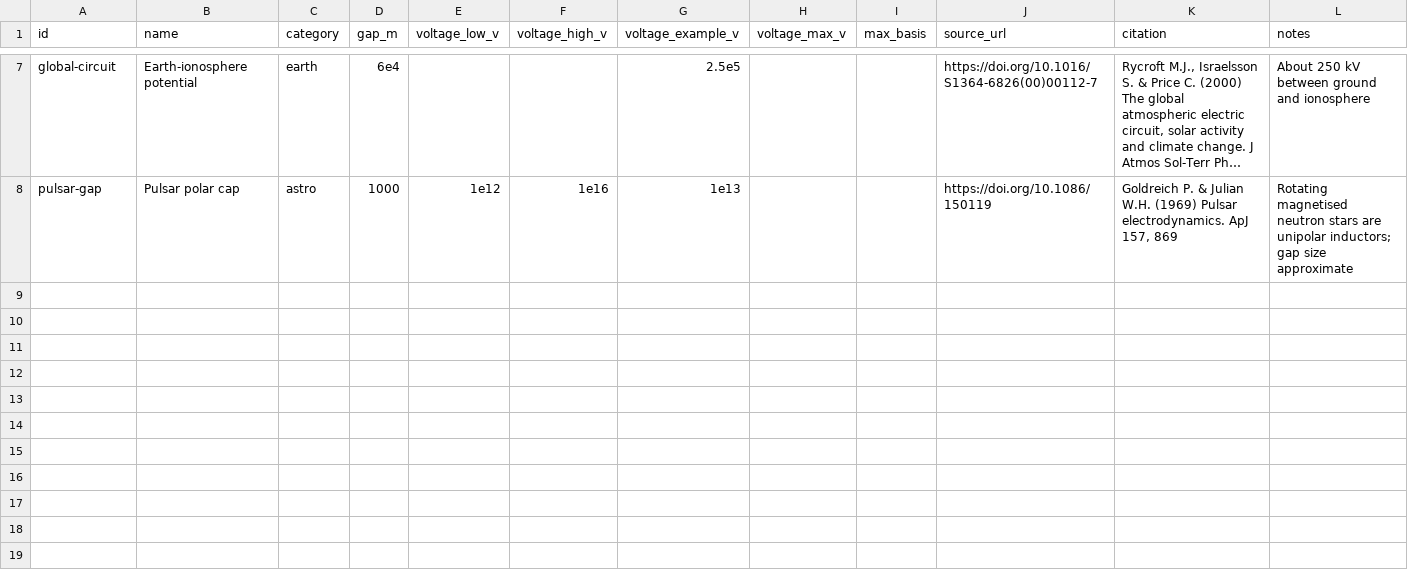
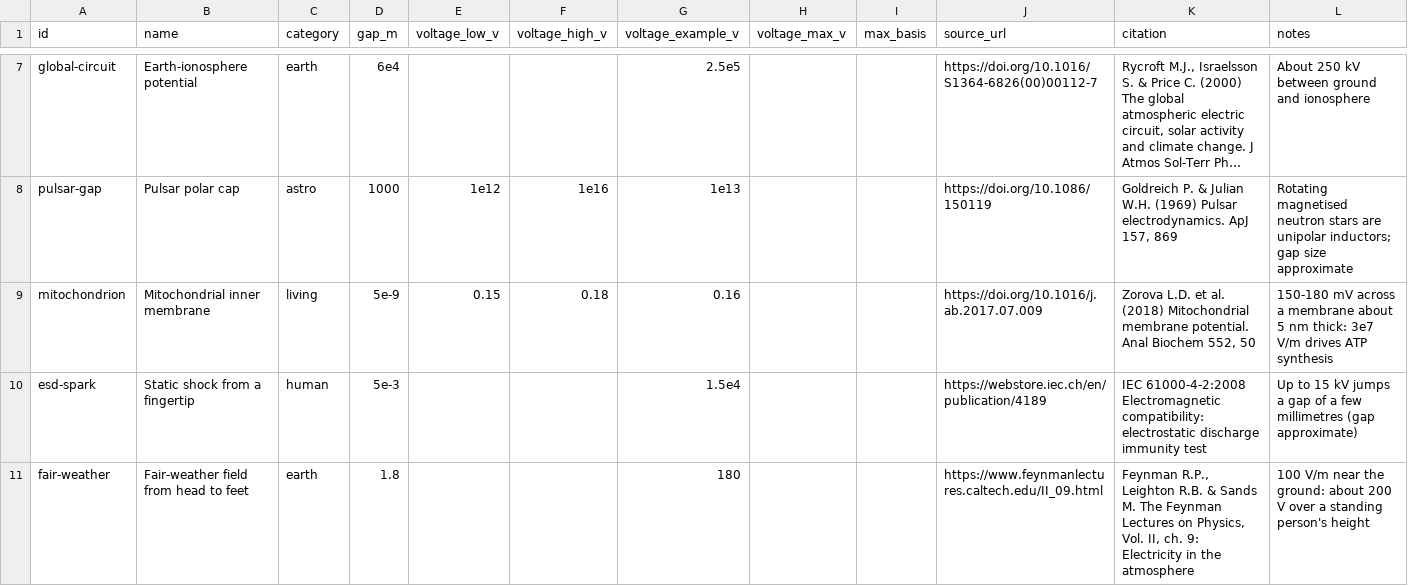
Before and after one commit to QuantumNovice/awesome-universal-limits, a CSV file: data/voltage.csv, drawn as a sheet; only a part is shown, gaps mark what is left out; long unchanged cells end in …; the diff covers the shown part only; the diff names each change by its address in the sheet, - before the commit and + after, or states it on an @@ line.

```diff
--- a/data/voltage.csv
+++ b/data/voltage.csv
+row 9: mitochondrion | Mitochondrial inner membrane | living | 5e-9 | 0.15 | 0.18 | 0.16 |  |  | https://doi.org/10.1016/j.ab.2017.07.009 | Zorova L.D. et al. (2018) Mitochondrial membrane potential. Anal Biochem 552, 50 | 150-180 mV across a membrane about 5 nm thick: 3e7 V/m drives ATP synthesis
+row 10: esd-spark | Static shock from a fingertip | human | 5e-3 |  |  | 1.5e4 |  |  | https://webstore.iec.ch/en/publication/4189 | IEC 61000-4-2:2008 Electromagnetic compatibility: electrostatic discharge immunity test | Up to 15 kV jumps a gap of a few millimetres (gap approximate)
+row 11: fair-weather | Fair-weather field from head to feet | earth | 1.8 |  |  | 180 |  |  | https://www.feynmanlectures.caltech.edu/II_09.html | Feynman R.P., Leighton R.B. & Sands M. The Feynman Lectures on Physics, Vol. II, ch. 9: Electricity in the atmosphere | 100 V/m near the ground: about 200 V over a standing person's height
```
Also changed, not shown: 3 added rows elsewhere in this file, data/charge.csv, data/luminous.csv, 27 other files.
